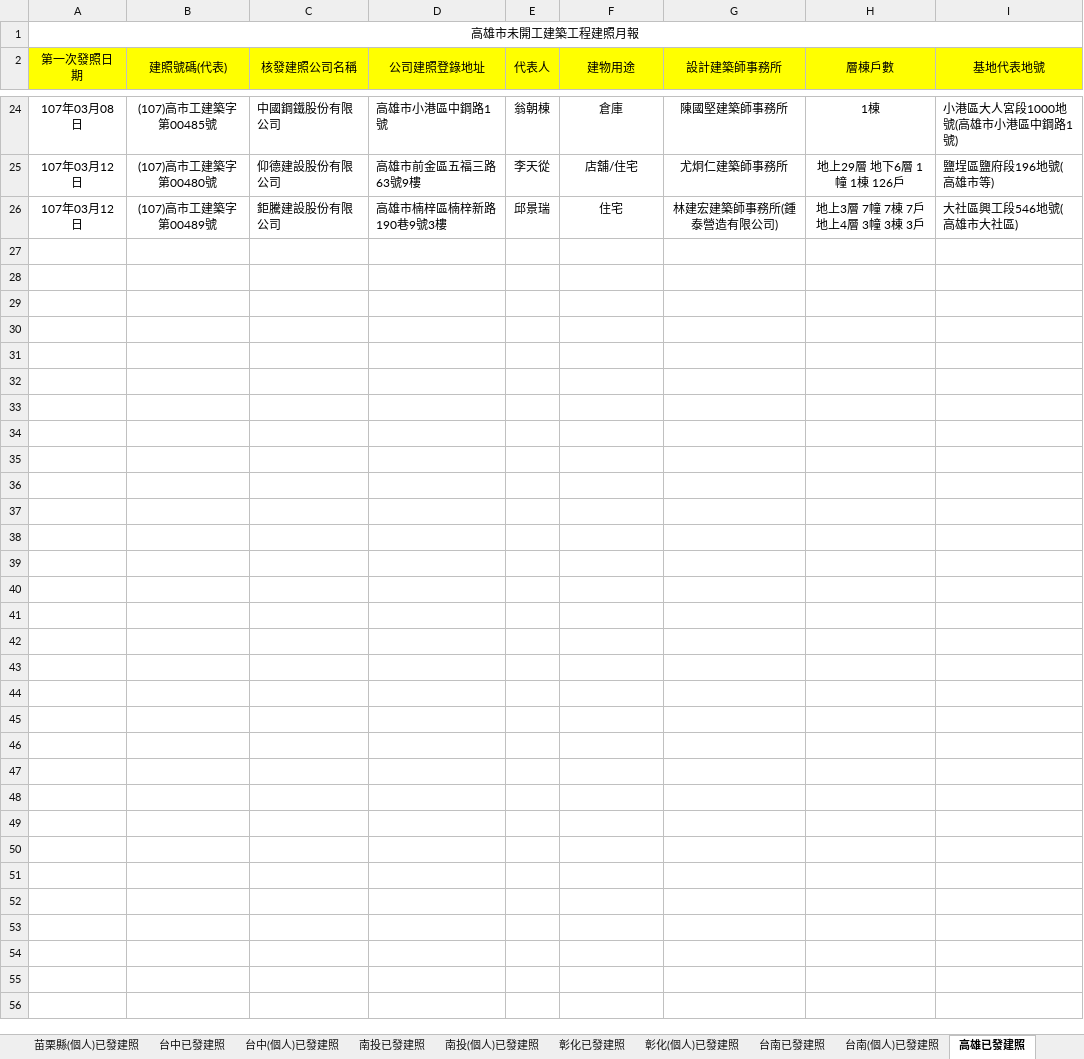
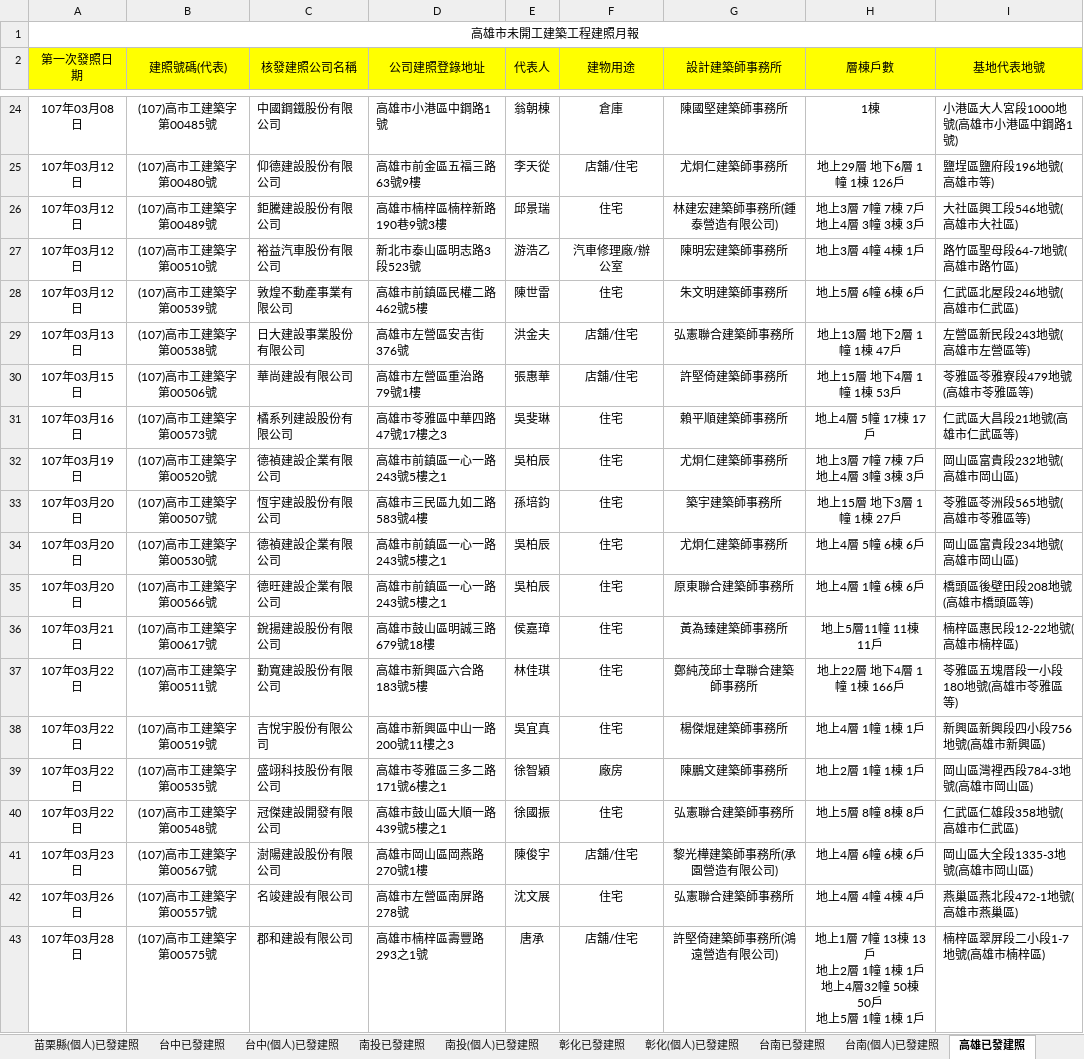
Before and after one commit to karateboy/gb, an Excel workbook: import/buildCase1.xlsx, sheet 高雄已發建照, drawn as a sheet; only a part is shown, gaps mark what is left out; values as stored, in another font and other column widths than the file's, no borders; ↵ is a line break in a cell; the diff names each change by its address in the sheet, - before the commit and + after, or states it on an @@ line.

```diff
--- a/import/buildCase1.xlsx (sheet 高雄已發建照)
+++ b/import/buildCase1.xlsx (sheet 高雄已發建照)
+row 27: 107年03月12日 | (107)高市工建築字第00510號 | 裕益汽車股份有限公司 | 新北市泰山區明志路3段523號 | 游浩乙 | 汽車修理廠/辦公室 | 陳明宏建築師事務所 | 地上3層 4幢 4棟 1戶 | 路竹區聖母段64-7地號(高雄市路竹區)
+row 28: 107年03月12日 | (107)高市工建築字第00539號 | 敦煌不動產事業有限公司 | 高雄市前鎮區民權二路462號5樓 | 陳世雷 | 住宅 | 朱文明建築師事務所 | 地上5層 6幢 6棟 6戶 | 仁武區北屋段246地號(高雄市仁武區)
+row 29: 107年03月13日 | (107)高市工建築字第00538號 | 日大建設事業股份有限公司 | 高雄市左營區安吉街376號 | 洪金夫 | 店舖/住宅 | 弘憲聯合建築師事務所 | 地上13層 地下2層 1幢 1棟 47戶 | 左營區新民段243地號(高雄市左營區等)
+row 30: 107年03月15日 | (107)高市工建築字第00506號 | 華尚建設有限公司 | 高雄市左營區重治路79號1樓 | 張惠華 | 店舖/住宅 | 許堅倚建築師事務所 | 地上15層 地下4層 1幢 1棟 53戶 | 苓雅區苓雅寮段479地號(高雄市苓雅區等)
+row 31: 107年03月16日 | (107)高市工建築字第00573號 | 橘系列建設股份有限公司 | 高雄市苓雅區中華四路47號17樓之3 | 吳斐琳 | 住宅 | 賴平順建築師事務所 | 地上4層 5幢 17棟 17戶 | 仁武區大昌段21地號(高雄市仁武區等)
+row 32: 107年03月19日 | (107)高市工建築字第00520號 | 德禎建設企業有限公司 | 高雄市前鎮區一心一路243號5樓之1 | 吳柏辰 | 住宅 | 尤炯仁建築師事務所 | 地上3層 7幢 7棟 7戶 ↵ 地上4層 3幢 3棟 3戶 | 岡山區富貴段232地號(高雄市岡山區)
+row 33: 107年03月20日 | (107)高市工建築字第00507號 | 恆宇建設股份有限公司 | 高雄市三民區九如二路583號4樓 | 孫培鈞 | 住宅 | 築宇建築師事務所 | 地上15層 地下3層 1幢 1棟 27戶 | 苓雅區苓洲段565地號(高雄市苓雅區等)
+row 34: 107年03月20日 | (107)高市工建築字第00530號 | 德禎建設企業有限公司 | 高雄市前鎮區一心一路243號5樓之1 | 吳柏辰 | 住宅 | 尤炯仁建築師事務所 | 地上4層 5幢 6棟 6戶 | 岡山區富貴段234地號(高雄市岡山區)
+row 35: 107年03月20日 | (107)高市工建築字第00566號 | 德旺建設企業有限公司 | 高雄市前鎮區一心一路243號5樓之1 | 吳柏辰 | 住宅 | 原東聯合建築師事務所 | 地上4層 1幢 6棟 6戶 | 橋頭區後壁田段208地號(高雄市橋頭區等)
+row 36: 107年03月21日 | (107)高市工建築字第00617號 | 銳揚建設股份有限公司 | 高雄市鼓山區明誠三路679號18樓 | 侯嘉璋 | 住宅 | 黃為臻建築師事務所 | 地上5層11幢 11棟 11戶 | 楠梓區惠民段12-22地號(高雄市楠梓區)
+row 37: 107年03月22日 | (107)高市工建築字第00511號 | 勤寬建設股份有限公司 | 高雄市新興區六合路183號5樓 | 林佳琪 | 住宅 | 鄭純茂邱士韋聯合建築師事務所 | 地上22層 地下4層 1幢 1棟 166戶 | 苓雅區五塊厝段一小段180地號(高雄市苓雅區等)
+row 38: 107年03月22日 | (107)高市工建築字第00519號 | 吉悅宇股份有限公司 | 高雄市新興區中山一路200號11樓之3 | 吳宜真 | 住宅 | 楊傑焜建築師事務所 | 地上4層 1幢 1棟 1戶 | 新興區新興段四小段756地號(高雄市新興區)
+row 39: 107年03月22日 | (107)高市工建築字第00535號 | 盛翊科技股份有限公司 | 高雄市苓雅區三多二路171號6樓之1 | 徐智穎 | 廠房 | 陳鵬文建築師事務所 | 地上2層 1幢 1棟 1戶 | 岡山區灣裡西段784-3地號(高雄市岡山區)
+row 40: 107年03月22日 | (107)高市工建築字第00548號 | 冠傑建設開發有限公司 | 高雄市鼓山區大順一路439號5樓之1 | 徐國振 | 住宅 | 弘憲聯合建築師事務所 | 地上5層 8幢 8棟 8戶 | 仁武區仁雄段358地號(高雄市仁武區)
+row 41: 107年03月23日 | (107)高市工建築字第00567號 | 澍陽建設股份有限公司 | 高雄市岡山區岡燕路270號1樓 | 陳俊宇 | 店舖/住宅 | 黎光樺建築師事務所(承園營造有限公司) | 地上4層 6幢 6棟 6戶 | 岡山區大全段1335-3地號(高雄市岡山區)
+row 42: 107年03月26日 | (107)高市工建築字第00557號 | 名竣建設有限公司 | 高雄市左營區南屏路278號 | 沈文展 | 住宅 | 弘憲聯合建築師事務所 | 地上4層 4幢 4棟 4戶 | 燕巢區燕北段472-1地號(高雄市燕巢區)
+row 43: 107年03月28日 | (107)高市工建築字第00575號 | 郡和建設有限公司 | 高雄市楠梓區壽豐路293之1號 | 唐承 | 店舖/住宅 | 許堅倚建築師事務所(鴻遠營造有限公司) | 地上1層 7幢 13棟 13戶 ↵ 地上2層 1幢 1棟 1戶 ↵ 地上4層32幢 50棟 50戶 ↵ 地上5層 1幢 1棟 1戶 | 楠梓區翠屏段二小段1-7地號(高雄市楠梓區)
```
Also changed, not shown: sheet 台中(個人)已發建照, sheet 台南已發建照, sheet 台中已發建照, sheet 台南(個人)已發建照, sheet 桃園已發建照, sheet 彰化(個人)已發建照, 21 more sheets, 3 other files.
